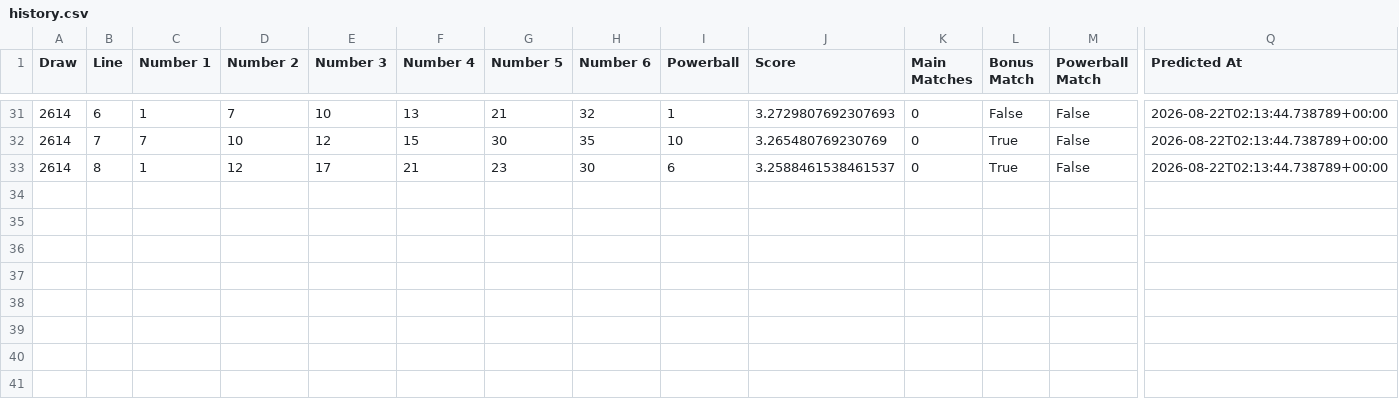
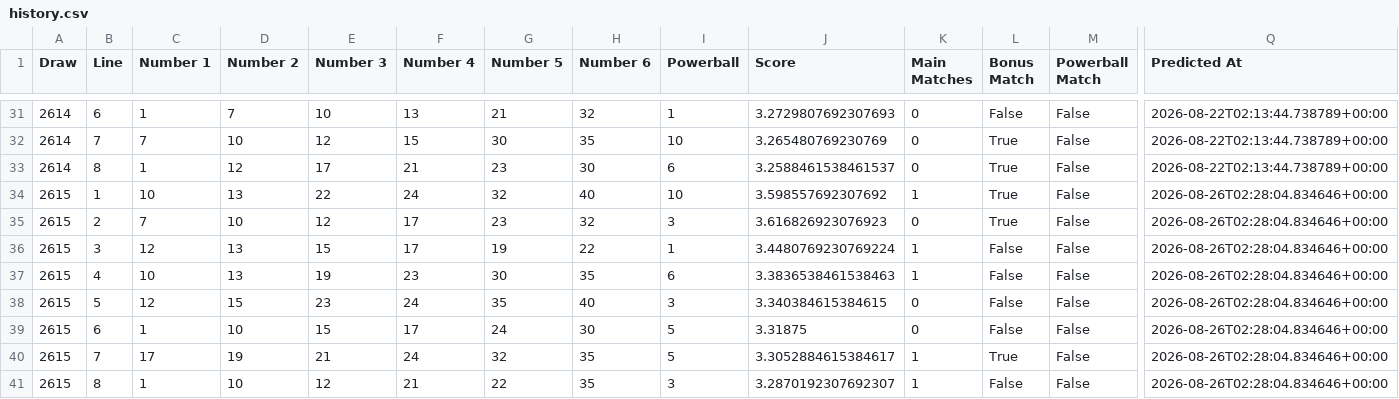
Before and after one commit to Ellywoooo/PowerballBot, a CSV file: predictions/history.csv, drawn as a sheet; only a part is shown, gaps mark what is left out; rows hold the shown columns only; the diff names each change by its address in the sheet, - before the commit and + after, or states it on an @@ line.

```diff
--- a/predictions/history.csv
+++ b/predictions/history.csv
+row 34: 2615 | 1 | 10 | 13 | 22 | 24 | 32 | 40 | 10 | 3.598557692307692 | 1 | True | False | 2026-08-26T02:28:04.834646+00:00
+row 35: 2615 | 2 | 7 | 10 | 12 | 17 | 23 | 32 | 3 | 3.616826923076923 | 0 | True | False | 2026-08-26T02:28:04.834646+00:00
+row 36: 2615 | 3 | 12 | 13 | 15 | 17 | 19 | 22 | 1 | 3.4480769230769224 | 1 | False | False | 2026-08-26T02:28:04.834646+00:00
+row 37: 2615 | 4 | 10 | 13 | 19 | 23 | 30 | 35 | 6 | 3.3836538461538463 | 1 | False | False | 2026-08-26T02:28:04.834646+00:00
+row 38: 2615 | 5 | 12 | 15 | 23 | 24 | 35 | 40 | 3 | 3.340384615384615 | 0 | False | False | 2026-08-26T02:28:04.834646+00:00
+row 39: 2615 | 6 | 1 | 10 | 15 | 17 | 24 | 30 | 5 | 3.31875 | 0 | False | False | 2026-08-26T02:28:04.834646+00:00
+row 40: 2615 | 7 | 17 | 19 | 21 | 24 | 32 | 35 | 5 | 3.3052884615384617 | 1 | True | False | 2026-08-26T02:28:04.834646+00:00
+row 41: 2615 | 8 | 1 | 10 | 12 | 21 | 22 | 35 | 3 | 3.2870192307692307 | 1 | False | False | 2026-08-26T02:28:04.834646+00:00
```
Also changed, not shown: data/draws_clean.csv, predictions/latest.csv.
